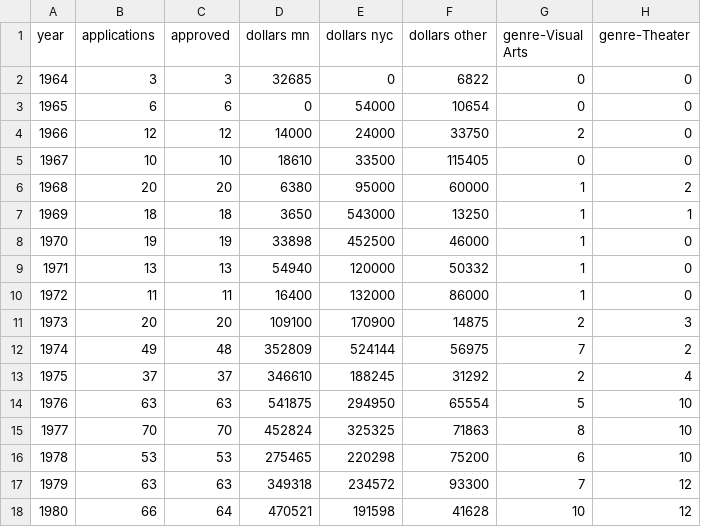
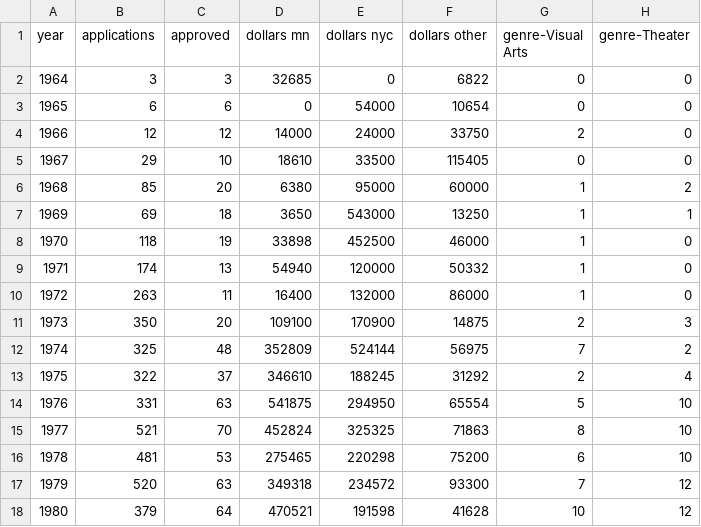
Before and after one commit to justinph/jerome-50, a CSV file: data/gp/base_data.csv, drawn as a sheet; only a part is shown; the diff covers the shown part only; the diff names each change by its address in the sheet, - before the commit and + after, or states it on an @@ line.

Commit message:
fix for #14

```diff
--- a/data/gp/base_data.csv
+++ b/data/gp/base_data.csv
-B5 (applications): 10
+B5 (applications): 29
-B6 (applications): 20
+B6 (applications): 85
-B7 (applications): 18
+B7 (applications): 69
-B8 (applications): 19
+B8 (applications): 118
-B9 (applications): 13
+B9 (applications): 174
-B10 (applications): 11
+B10 (applications): 263
-B11 (applications): 20
+B11 (applications): 350
-B12 (applications): 49
+B12 (applications): 325
-B13 (applications): 37
+B13 (applications): 322
-B14 (applications): 63
+B14 (applications): 331
-B15 (applications): 70
+B15 (applications): 521
-B16 (applications): 53
+B16 (applications): 481
-B17 (applications): 63
+B17 (applications): 520
-B18 (applications): 66
+B18 (applications): 379
```
Also changed, not shown: 13 edited cells elsewhere in this file.
